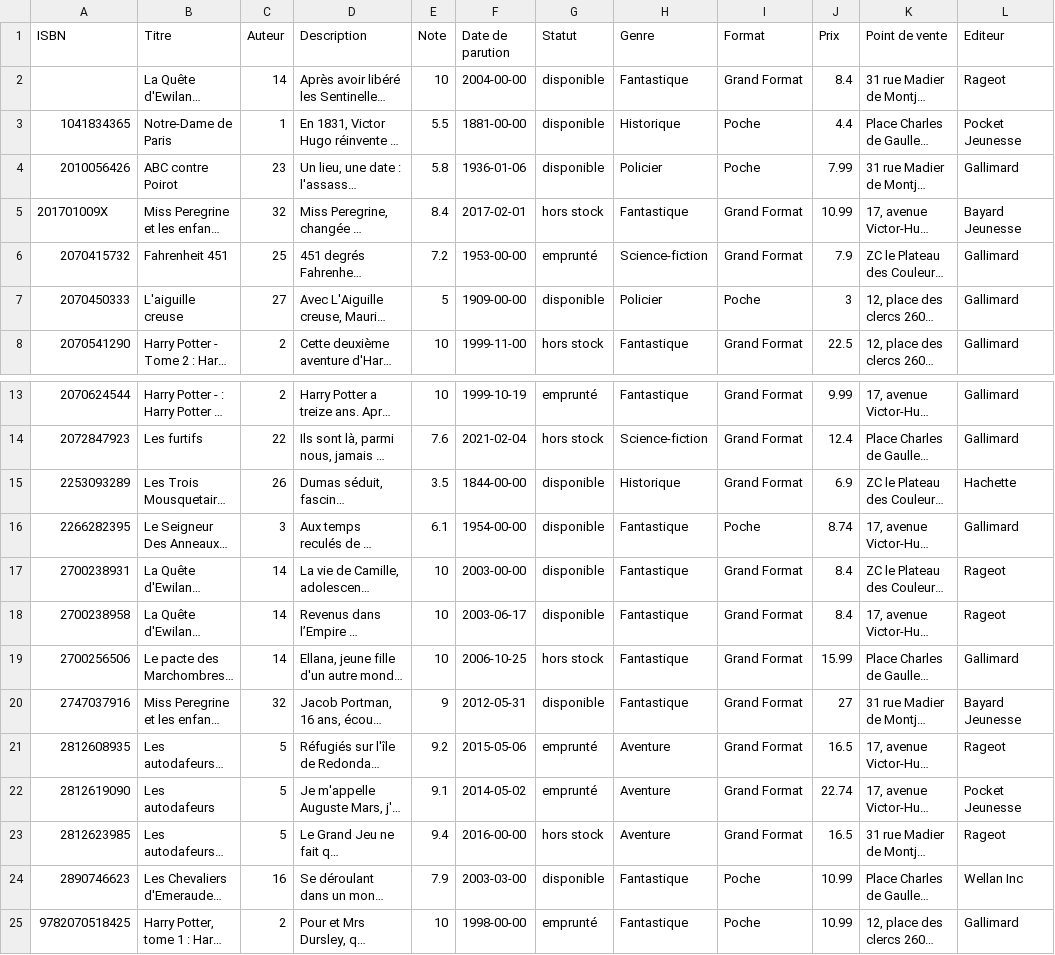
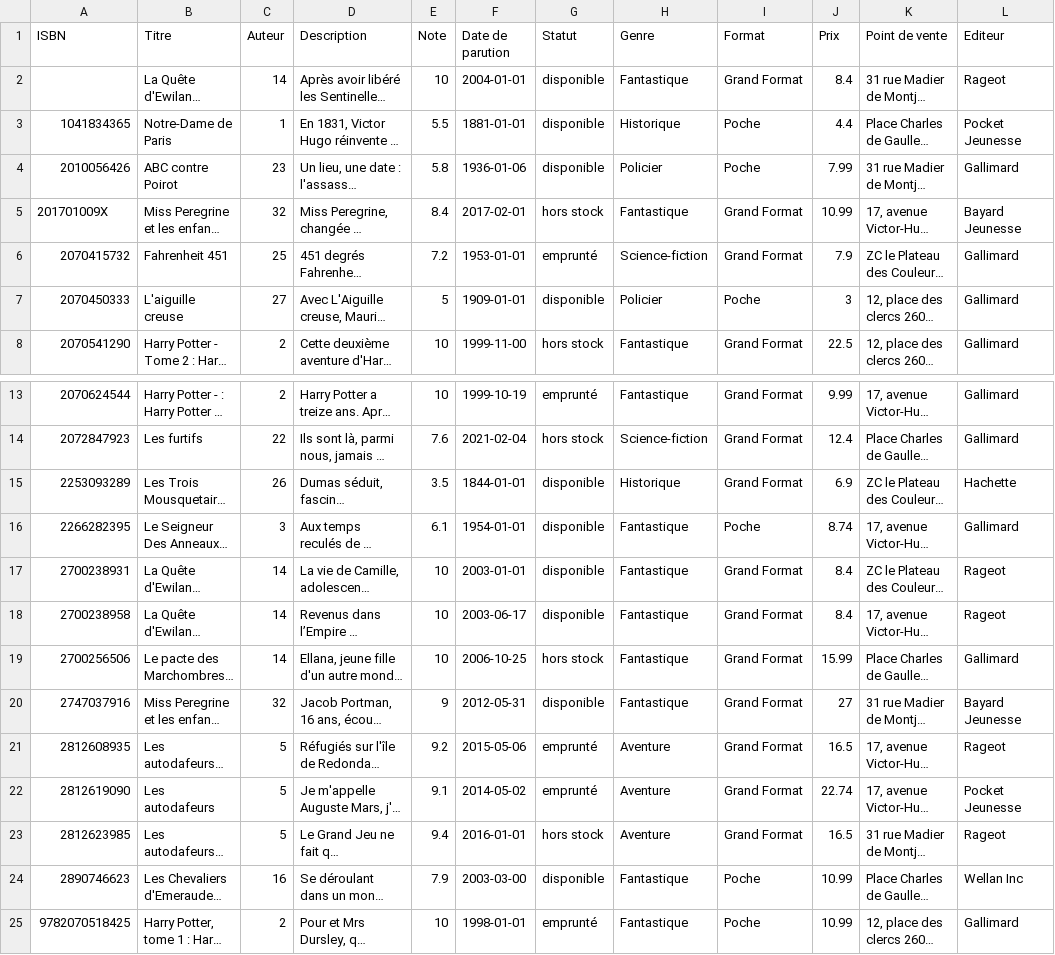
Before and after one commit to dedaleDev/BookWorm, a CSV file: data/Livre.csv, drawn as a sheet; only a part is shown, gaps mark what is left out; long unchanged cells end in …; the diff names each change by its address in the sheet, - before the commit and + after, or states it on an @@ line.

Commit message:
Impovement on loading data -> don't work

```diff
--- a/data/Livre.csv
+++ b/data/Livre.csv
-F2 (Date de parution): 2004-00-00
+F2 (Date de parution): 2004-01-01
-F3 (Date de parution): 1881-00-00
+F3 (Date de parution): 1881-01-01
-F6 (Date de parution): 1953-00-00
+F6 (Date de parution): 1953-01-01
-F7 (Date de parution): 1909-00-00
+F7 (Date de parution): 1909-01-01
-F15 (Date de parution): 1844-00-00
+F15 (Date de parution): 1844-01-01
-F16 (Date de parution): 1954-00-00
+F16 (Date de parution): 1954-01-01
-F17 (Date de parution): 2003-00-00
+F17 (Date de parution): 2003-01-01
-F23 (Date de parution): 2016-00-00
+F23 (Date de parution): 2016-01-01
-F25 (Date de parution): 1998-00-00
+F25 (Date de parution): 1998-01-01
```
Also changed, not shown: data/Auteur.csv, 3 other files.
